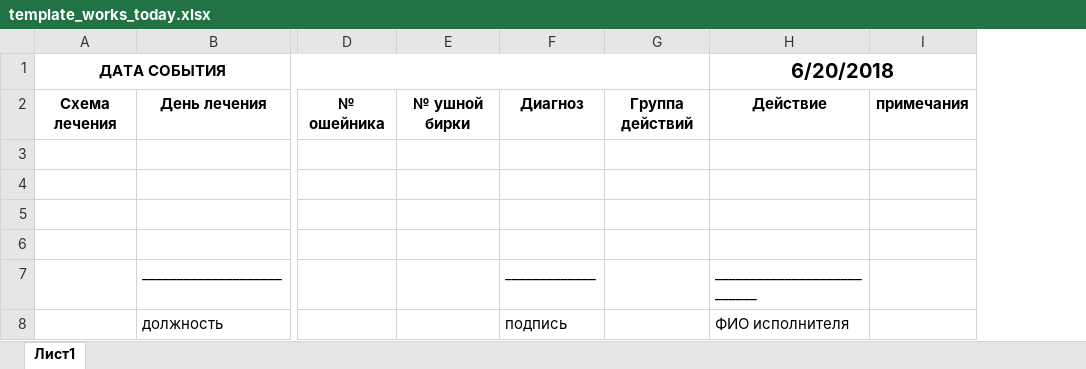
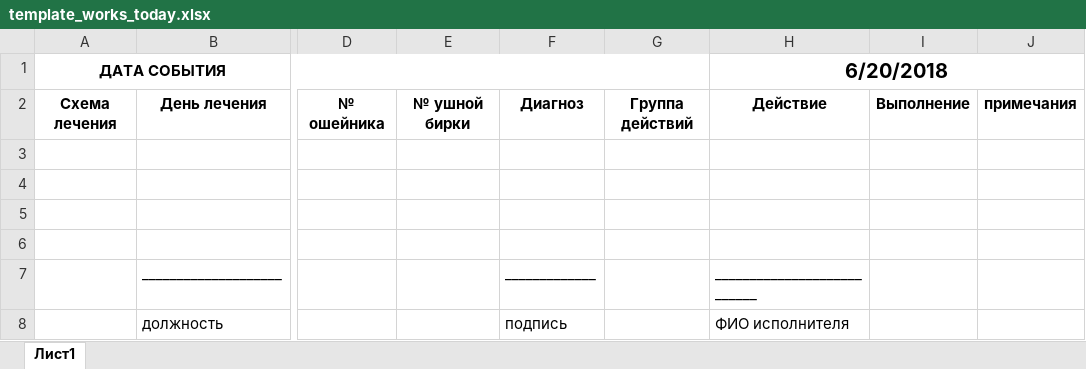
Before and after one commit to RadaevAlexei/FarmManager, an Excel workbook: backend/web/templates/template_works_today.xlsx, sheet Лист1, drawn as a sheet; only a part is shown, gaps mark what is left out; values as stored, in another font and other column widths than the file's, no borders; the diff names each change by its address in the sheet, - before the commit and + after, or states it on an @@ line.

Commit message:
доработка excel

```diff
--- a/backend/web/templates/template_works_today.xlsx (sheet Лист1)
+++ b/backend/web/templates/template_works_today.xlsx (sheet Лист1)
+column I, row 2: Выполнение
```
Also changed, not shown: 3 other files.
